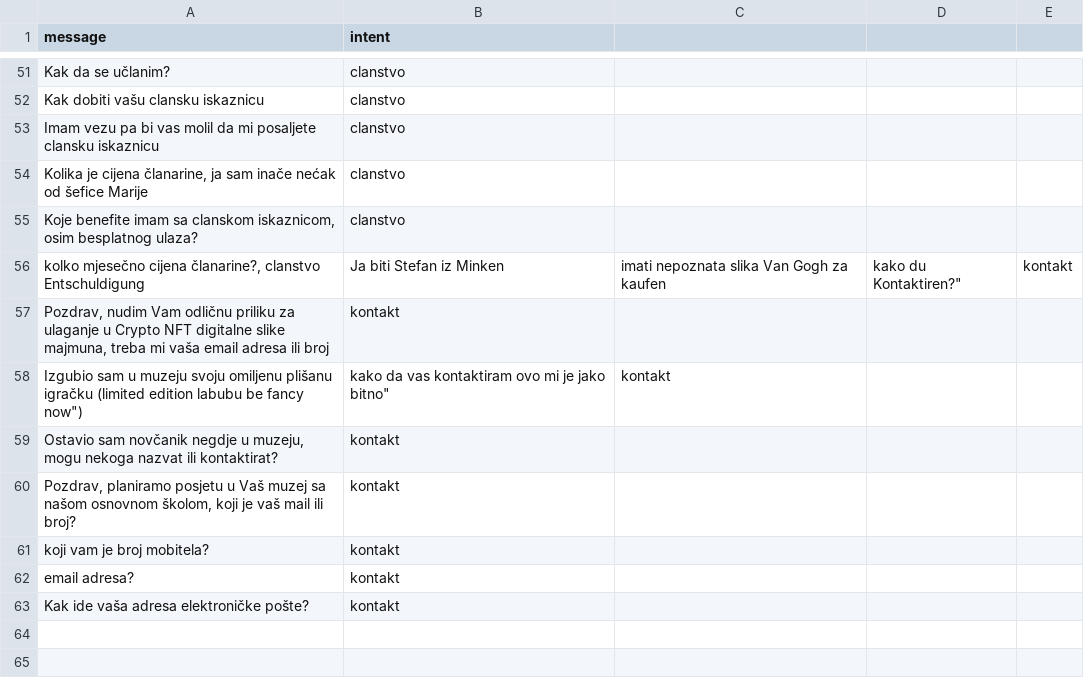
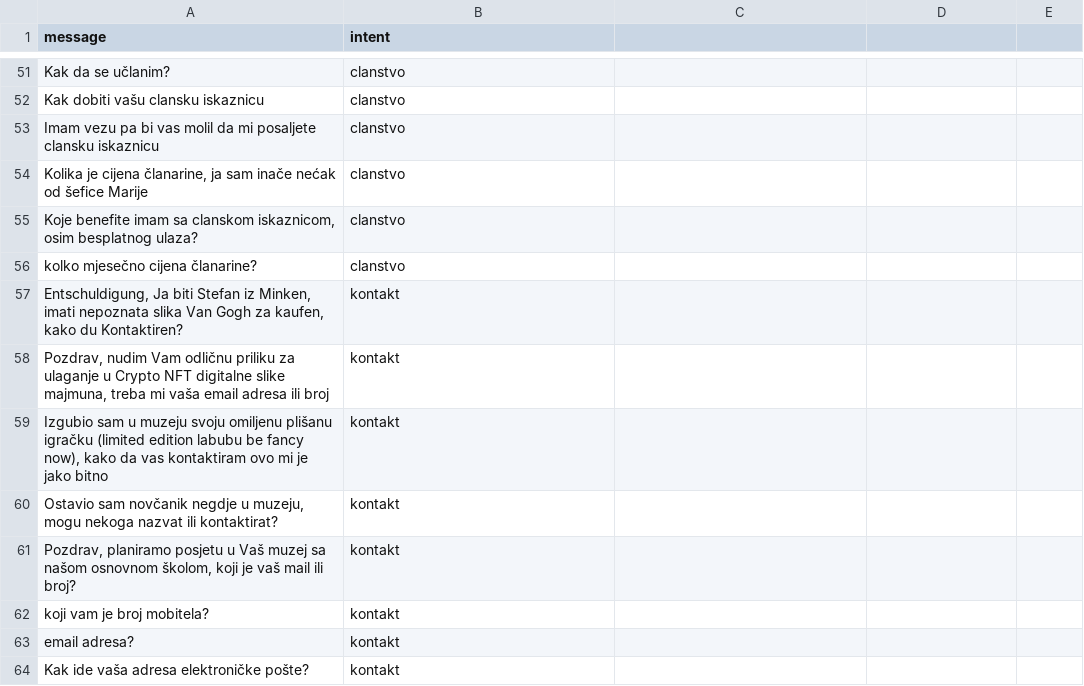
Before and after one commit to ZigerTomislav/rba-chatbot-assignment, a CSV file: app/dataset_test.csv, drawn as a sheet; only a part is shown, gaps mark what is left out.

Commit message:
Dataset quotes error fixed

```diff
--- a/app/dataset_test.csv
+++ b/app/dataset_test.csv
@@ -55,6 +55,6 @@ message,intent
 "Koje benefite imam sa clanskom iskaznicom, osim besplatnog ulaza?", clanstvo
-"kolko mjesečno cijena članarine?, clanstvo
-"Entschuldigung, Ja biti Stefan iz Minken, imati nepoznata slika Van Gogh za kaufen, kako du Kontaktiren?", kontakt
+"kolko mjesečno cijena članarine?", clanstvo
+"Entschuldigung, Ja biti Stefan iz Minken, imati nepoznata slika Van Gogh za kaufen, kako du Kontaktiren?", kontakt
 "Pozdrav, nudim Vam odličnu priliku za ulaganje u Crypto NFT digitalne slike majmuna, treba mi vaša email adresa ili broj", kontakt
-"Izgubio sam u muzeju svoju omiljenu plišanu igračku (limited edition labubu "be fancy now"), kako da vas kontaktiram ovo mi je jako bitno", kontakt
+"Izgubio sam u muzeju svoju omiljenu plišanu igračku (limited edition labubu be fancy now), kako da vas kontaktiram ovo mi je jako bitno", kontakt
 "Ostavio sam novčanik negdje u muzeju, mogu nekoga nazvat ili kontaktirat?",kontakt
```
